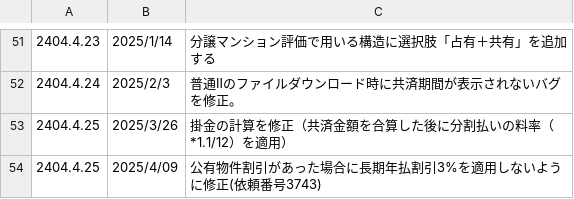
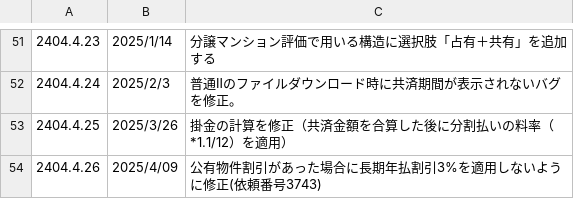
Before and after one commit to yokoyama-eruful/mitumo, a CSV file: storage/app/version/version.csv, drawn as a sheet; only a part is shown, gaps mark what is left out.

Commit message:
fix: バージョン修正

```diff
--- a/storage/app/version/version.csv
+++ b/storage/app/version/version.csv
@@ -93,2 +93,2 @@
 2404.4.25,2025/3/26,"掛金の計算を修正（共済金額を合算した後に分割払いの料率（*1.1/12）を適用）"
-2404.4.25,2025/4/09,"公有物件割引があった場合に長期年払割引3%を適用しないように修正(依頼番号3743)"
+2404.4.26,2025/4/09,"公有物件割引があった場合に長期年払割引3%を適用しないように修正(依頼番号3743)"
```
